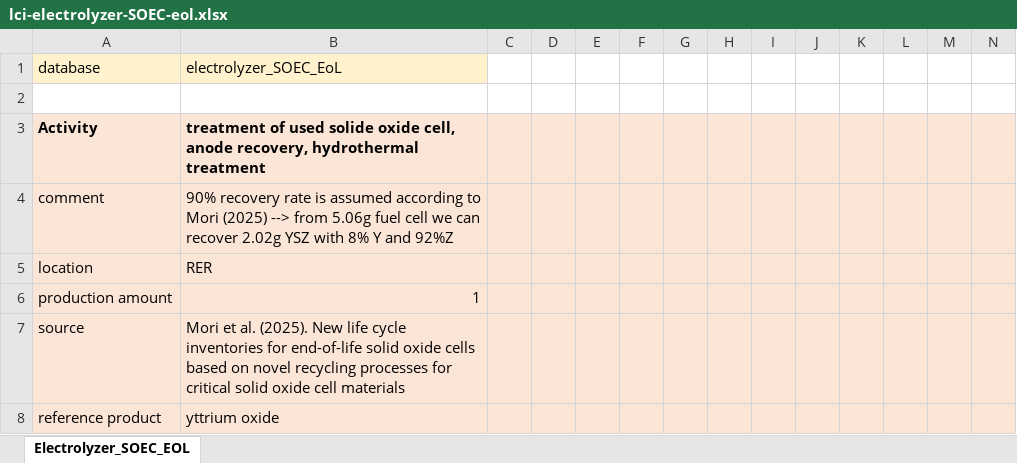
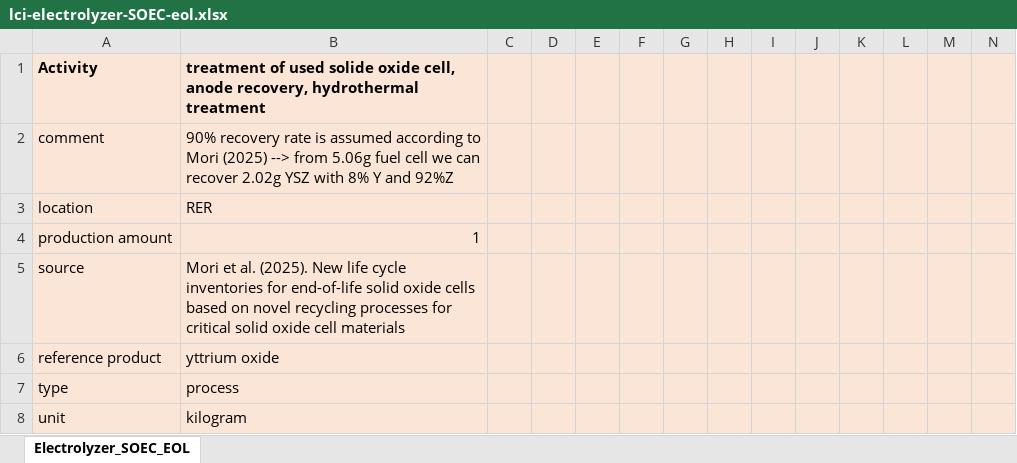
Before and after one commit to polca/premise, an Excel workbook: premise/data/additional_inventories/lci-electrolyzer-SOEC-eol.xlsx, sheet Electrolyzer_SOEC_EOL, drawn as a sheet; only a part is shown; the shorter side is filled out with more unchanged rows; values as stored, in another font and other column widths than the file's, no borders; rows hold the shown columns only; the diff names each change by its address in the sheet, - before the commit and + after, or states it on an @@ line.

```diff
--- a/premise/data/additional_inventories/lci-electrolyzer-SOEC-eol.xlsx (sheet Electrolyzer_SOEC_EOL)
+++ b/premise/data/additional_inventories/lci-electrolyzer-SOEC-eol.xlsx (sheet Electrolyzer_SOEC_EOL)
-row 1: database | electrolyzer_SOEC_EoL
-row 2: (empty)
```
Also changed, not shown: premise/data/additional_inventories/lci-battery-LFP-eol.xlsx, premise/data/additional_inventories/lci-battery-LIB-eol.xlsx, 8 other files.
